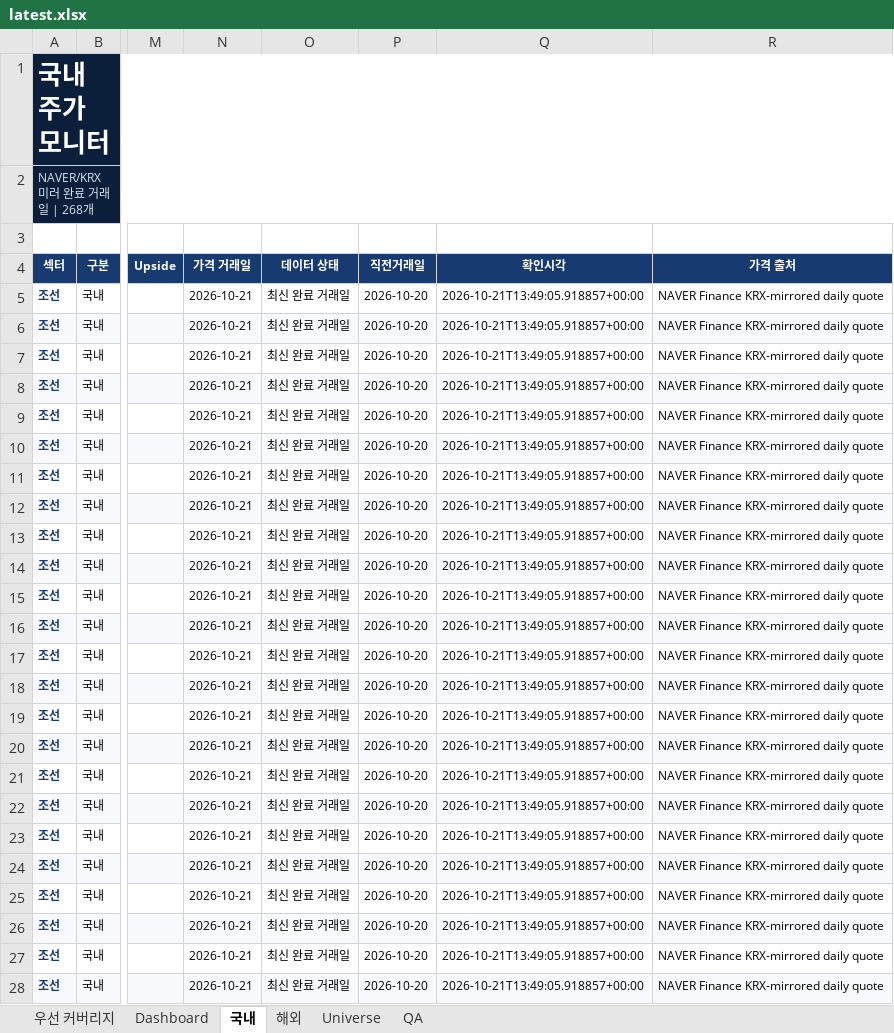
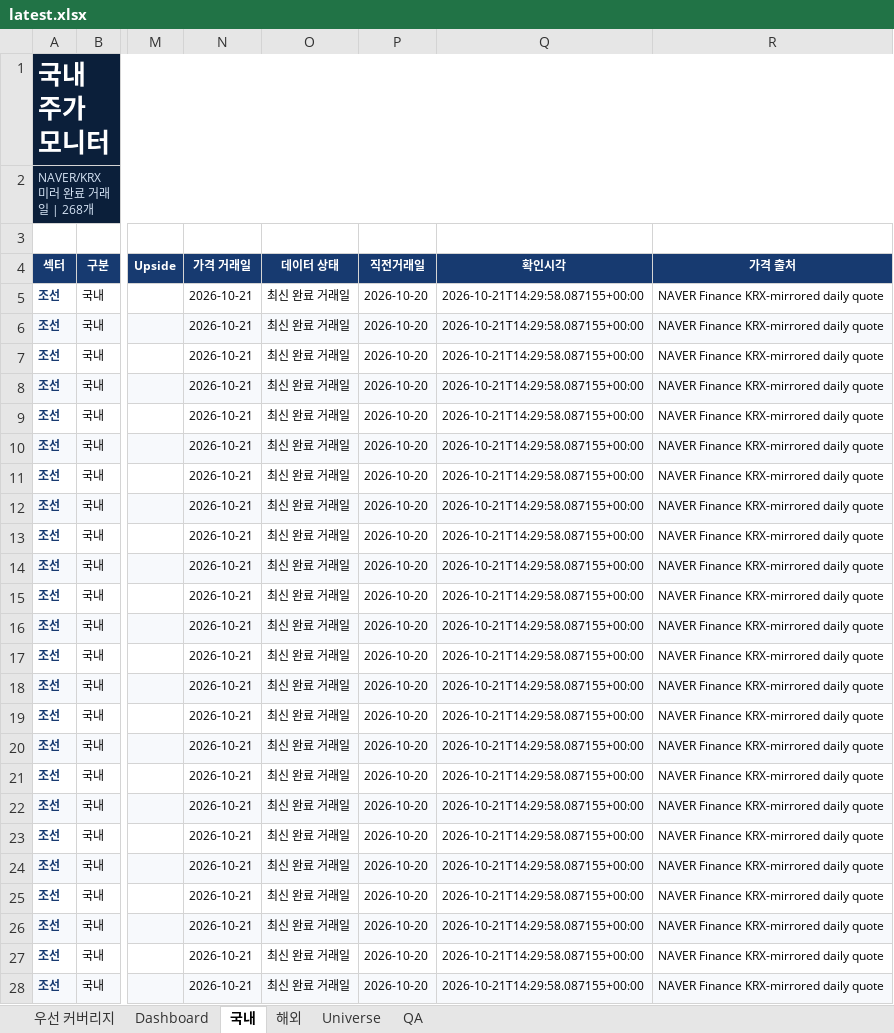
Before and after one commit to lou2sclare-ai/Stock-Price-Update, an Excel workbook: output/latest.xlsx, sheet 국내, drawn as a sheet; only a part is shown, gaps mark what is left out; values as stored, in another font and other column widths than the file's, no borders; conditional formats not drawn; the diff covers the shown part only; the diff names each change by its address in the sheet, - before the commit and + after, or states it on an @@ line.

```diff
--- a/output/latest.xlsx (sheet 국내)
+++ b/output/latest.xlsx (sheet 국내)
-Q5:Q28 (확인시각): 2026-10-21T13:49:05.918857+00:00
+Q5:Q28 (확인시각): 2026-10-21T14:29:58.087155+00:00
```
Also changed, not shown: 244 edited cells elsewhere in this sheet, sheet Dashboard, sheet 해외, sheet 우선 커버리지, sheet QA, 2 other files.
